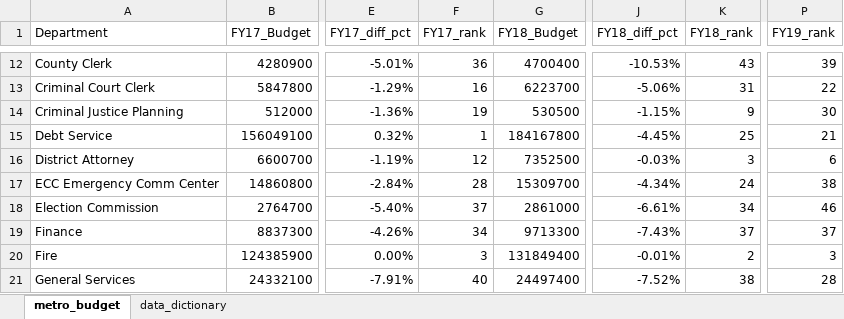
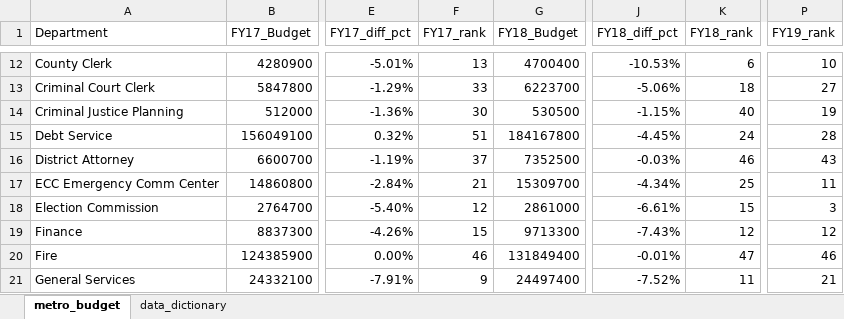
Before and after one commit to NSS-Data-Analytics-Cohort-14/lookups-da14-bergen-christensen, an Excel workbook: metro_budget_exercise.xlsx, sheet metro_budget, drawn as a sheet; only a part is shown, gaps mark what is left out; values as stored, in another font and other column widths than the file's, no borders; the diff covers the shown part only; the diff names each change by its address in the sheet, - before the commit and + after, or states it on an @@ line.

```diff
--- a/metro_budget_exercise.xlsx (sheet metro_budget)
+++ b/metro_budget_exercise.xlsx (sheet metro_budget)
-F12 (FY17_rank): 36
+F12 (FY17_rank): 13
-K12 (FY18_rank): 43
+K12 (FY18_rank): 6
-P12 (FY19_rank): 39
+P12 (FY19_rank): 10
-F13 (FY17_rank): 16
+F13 (FY17_rank): 33
-K13 (FY18_rank): 31
+K13 (FY18_rank): 18
-P13 (FY19_rank): 22
+P13 (FY19_rank): 27
-F14 (FY17_rank): 19
+F14 (FY17_rank): 30
-K14 (FY18_rank): 9
+K14 (FY18_rank): 40
-P14 (FY19_rank): 30
+P14 (FY19_rank): 19
-F15 (FY17_rank): 1
+F15 (FY17_rank): 51
-K15 (FY18_rank): 25
+K15 (FY18_rank): 24
-P15 (FY19_rank): 21
+P15 (FY19_rank): 28
-F16 (FY17_rank): 12
+F16 (FY17_rank): 37
-K16 (FY18_rank): 3
+K16 (FY18_rank): 46
-P16 (FY19_rank): 6
+P16 (FY19_rank): 43
-F17 (FY17_rank): 28
+F17 (FY17_rank): 21
-K17 (FY18_rank): 24
+K17 (FY18_rank): 25
-P17 (FY19_rank): 38
+P17 (FY19_rank): 11
-F18 (FY17_rank): 37
+F18 (FY17_rank): 12
-K18 (FY18_rank): 34
+K18 (FY18_rank): 15
-P18 (FY19_rank): 46
+P18 (FY19_rank): 3
-F19 (FY17_rank): 34
+F19 (FY17_rank): 15
-K19 (FY18_rank): 37
+K19 (FY18_rank): 12
-P19 (FY19_rank): 37
+P19 (FY19_rank): 12
-F20 (FY17_rank): 3
+F20 (FY17_rank): 46
-K20 (FY18_rank): 2
+K20 (FY18_rank): 47
-P20 (FY19_rank): 3
+P20 (FY19_rank): 46
-F21 (FY17_rank): 40
+F21 (FY17_rank): 9
-K21 (FY18_rank): 38
+K21 (FY18_rank): 11
-P21 (FY19_rank): 28
+P21 (FY19_rank): 21
```
Also changed, not shown: 6 added rows, 6 removed rows and 139 edited cells elsewhere in this sheet, formulas that keep their value.
